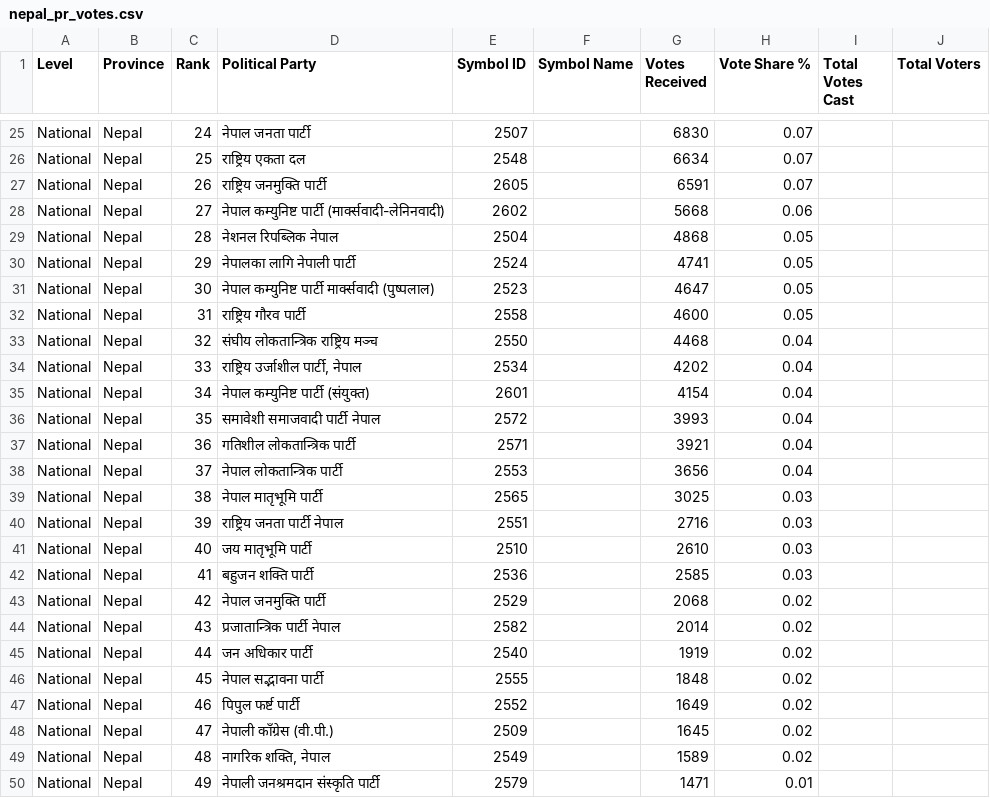
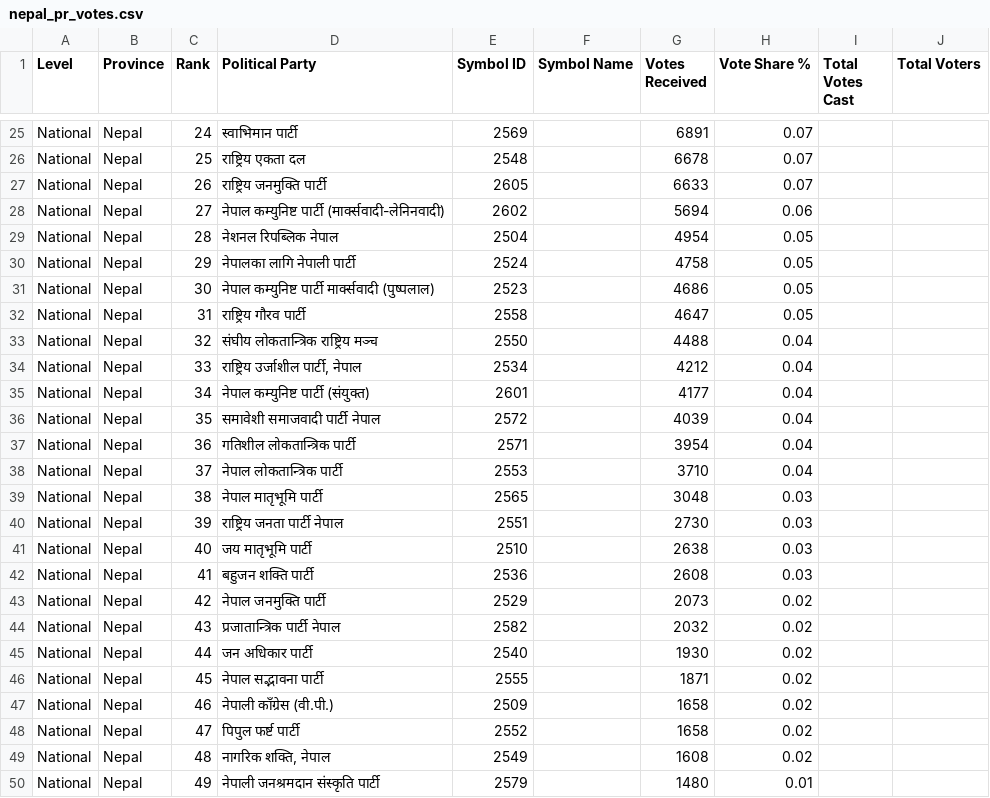
Before and after one commit to vbek/biography, a CSV file: election/nepal_pr_votes.csv, drawn as a sheet; only a part is shown, gaps mark what is left out; the diff covers the shown part only; the diff names each change by its address in the sheet, - before the commit and + after, or states it on an @@ line.

```diff
--- a/election/nepal_pr_votes.csv
+++ b/election/nepal_pr_votes.csv
-D25 (Political Party): नेपाल जनता पार्टी
+D25 (Political Party): स्वाभिमान पार्टी
-E25 (Symbol ID): 2507
+E25 (Symbol ID): 2569
-G25 (Votes Received): 6830
+G25 (Votes Received): 6891
-G26 (Votes Received): 6634
+G26 (Votes Received): 6678
-G27 (Votes Received): 6591
+G27 (Votes Received): 6633
-G28 (Votes Received): 5668
+G28 (Votes Received): 5694
-G29 (Votes Received): 4868
+G29 (Votes Received): 4954
-G30 (Votes Received): 4741
+G30 (Votes Received): 4758
-G31 (Votes Received): 4647
+G31 (Votes Received): 4686
-G32 (Votes Received): 4600
+G32 (Votes Received): 4647
-G33 (Votes Received): 4468
+G33 (Votes Received): 4488
-G34 (Votes Received): 4202
+G34 (Votes Received): 4212
-G35 (Votes Received): 4154
+G35 (Votes Received): 4177
-G36 (Votes Received): 3993
+G36 (Votes Received): 4039
-G37 (Votes Received): 3921
+G37 (Votes Received): 3954
-G38 (Votes Received): 3656
+G38 (Votes Received): 3710
-G39 (Votes Received): 3025
+G39 (Votes Received): 3048
-G40 (Votes Received): 2716
+G40 (Votes Received): 2730
-G41 (Votes Received): 2610
+G41 (Votes Received): 2638
-G42 (Votes Received): 2585
+G42 (Votes Received): 2608
-G43 (Votes Received): 2068
+G43 (Votes Received): 2073
-G44 (Votes Received): 2014
+G44 (Votes Received): 2032
-G45 (Votes Received): 1919
+G45 (Votes Received): 1930
-G46 (Votes Received): 1848
+G46 (Votes Received): 1871
-D47 (Political Party): पिपुल फर्ष्ट पार्टी
+D47 (Political Party): नेपाली काँग्रेस (वी.पी.)
-E47 (Symbol ID): 2552
+E47 (Symbol ID): 2509
-G47 (Votes Received): 1649
+G47 (Votes Received): 1658
-D48 (Political Party): नेपाली काँग्रेस (वी.पी.)
+D48 (Political Party): पिपुल फर्ष्ट पार्टी
-E48 (Symbol ID): 2509
+E48 (Symbol ID): 2552
-G48 (Votes Received): 1645
+G48 (Votes Received): 1658
-G49 (Votes Received): 1589
+G49 (Votes Received): 1608
-G50 (Votes Received): 1471
+G50 (Votes Received): 1480
```
Also changed, not shown: 38 edited cells elsewhere in this file.
